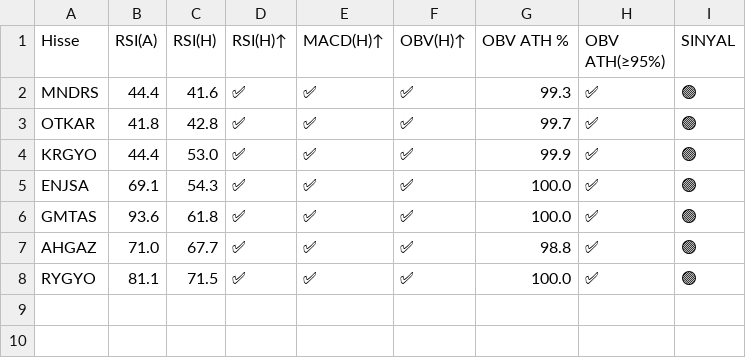
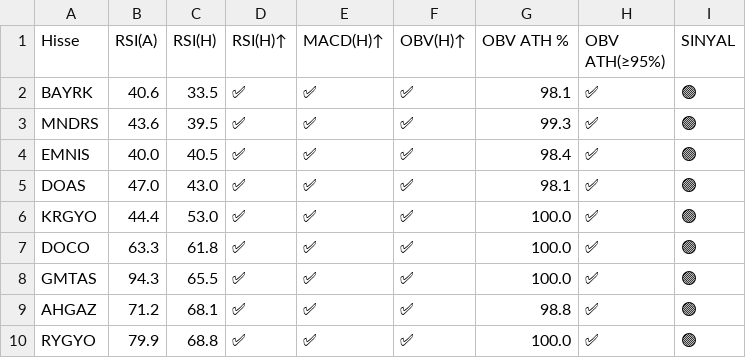
Before and after one commit to deryaozyuvali/Bist-tarama-otomasyon, a CSV file: results/gunluk/latest_xutum_sinyal_haftalik.csv, drawn as a sheet.

```diff
--- a/results/gunluk/latest_xutum_sinyal_haftalik.csv
+++ b/results/gunluk/latest_xutum_sinyal_haftalik.csv
@@ -1,8 +1,10 @@
 Hisse,RSI(A),RSI(H),RSI(H)↑,MACD(H)↑,OBV(H)↑,OBV ATH %,OBV ATH(≥95%),SINYAL
-MNDRS,44.4,41.6,✅,✅,✅,99.3,✅,🟢
-OTKAR,41.8,42.8,✅,✅,✅,99.7,✅,🟢
-KRGYO,44.4,53.0,✅,✅,✅,99.9,✅,🟢
-ENJSA,69.1,54.3,✅,✅,✅,100.0,✅,🟢
-GMTAS,93.6,61.8,✅,✅,✅,100.0,✅,🟢
-AHGAZ,71.0,67.7,✅,✅,✅,98.8,✅,🟢
-RYGYO,81.1,71.5,✅,✅,✅,100.0,✅,🟢
+BAYRK,40.6,33.5,✅,✅,✅,98.1,✅,🟢
+MNDRS,43.6,39.5,✅,✅,✅,99.3,✅,🟢
+EMNIS,40.0,40.5,✅,✅,✅,98.4,✅,🟢
+DOAS,47.0,43.0,✅,✅,✅,98.1,✅,🟢
+KRGYO,44.4,53.0,✅,✅,✅,100.0,✅,🟢
+DOCO,63.3,61.8,✅,✅,✅,100.0,✅,🟢
+GMTAS,94.3,65.5,✅,✅,✅,100.0,✅,🟢
+AHGAZ,71.2,68.1,✅,✅,✅,98.8,✅,🟢
+RYGYO,79.9,68.8,✅,✅,✅,100.0,✅,🟢
```
Also changed, not shown: results/gunluk/latest_xutum_sinyal.csv, results/gunluk/latest_xutum_tarama.csv, 6 other files.
